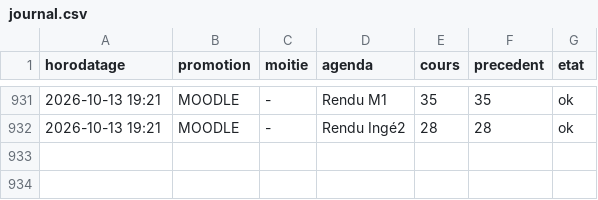
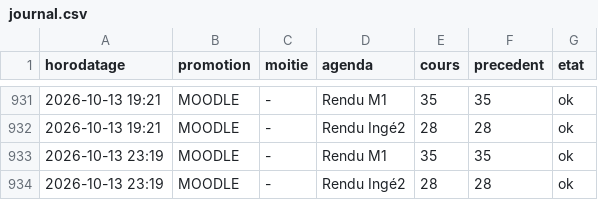
Before and after one commit to abasse-ali/edt_stri, a CSV file: donnees/journal.csv, drawn as a sheet; only a part is shown, gaps mark what is left out; the diff names each change by its address in the sheet, - before the commit and + after, or states it on an @@ line.

```diff
--- a/donnees/journal.csv
+++ b/donnees/journal.csv
+row 933: 2026-10-13 23:19 | MOODLE | - | Rendu M1 | 35 | 35 | ok
+row 934: 2026-10-13 23:19 | MOODLE | - | Rendu Ingé2 | 28 | 28 | ok
```
